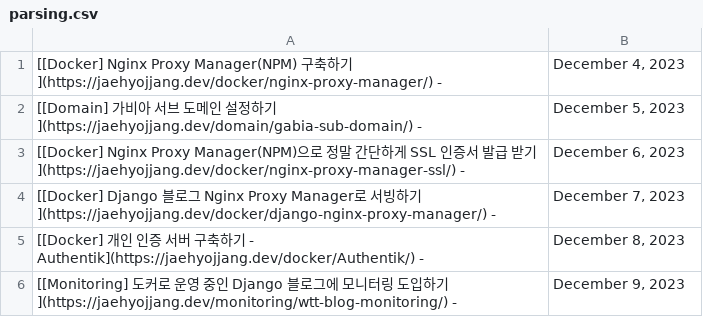
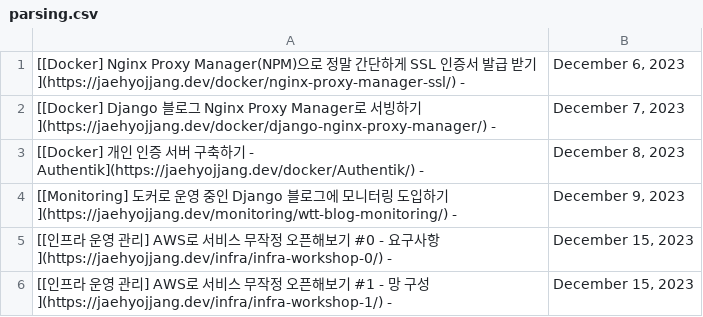
Before and after one commit to JaehyoJJAng/JaehyoJJAng, a CSV file: csv/parsing.csv, drawn as a sheet.

```diff
--- a/csv/parsing.csv
+++ b/csv/parsing.csv
@@ -1,3 +1 @@
-[[Docker] Nginx Proxy Manager(NPM) 구축하기](https://jaehyojjang.dev/docker/nginx-proxy-manager/) -,"December 4, 2023"
-[[Domain] 가비아 서브 도메인 설정하기](https://jaehyojjang.dev/domain/gabia-sub-domain/) -,"December 5, 2023"
 [[Docker] Nginx Proxy Manager(NPM)으로 정말 간단하게 SSL 인증서 발급 받기](https://jaehyojjang.dev/docker/nginx-proxy-manager-ssl/) -,"December 6, 2023"
@@ -6 +4,3 @@
 [[Monitoring] 도커로 운영 중인 Django 블로그에 모니터링 도입하기](https://jaehyojjang.dev/monitoring/wtt-blog-monitoring/) -,"December 9, 2023"
+[[인프라 운영 관리] AWS로 서비스 무작정 오픈해보기 #0 - 요구사항](https://jaehyojjang.dev/infra/infra-workshop-0/) -,"December 15, 2023"
+[[인프라 운영 관리] AWS로 서비스 무작정 오픈해보기 #1 - 망 구성](https://jaehyojjang.dev/infra/infra-workshop-1/) -,"December 15, 2023"
```
Also changed, not shown: 1 other file.
